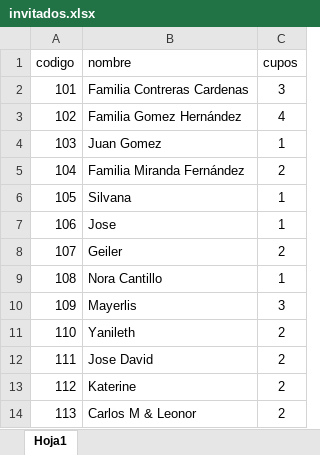
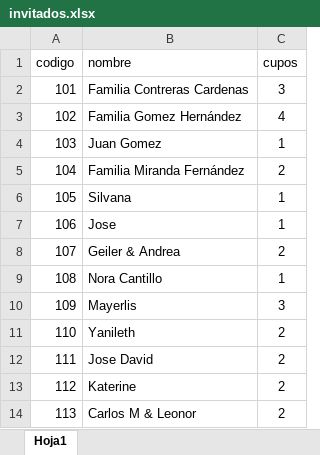
Before and after one commit to greenyndj/Boda-Kelly, an Excel workbook: invitados.xlsx, sheet Hoja1, drawn as a sheet; only a part is shown; values as stored, in another font and other column widths than the file's, no borders; the diff names each change by its address in the sheet, - before the commit and + after, or states it on an @@ line.

Commit message:
Add files via upload

```diff
--- a/invitados.xlsx (sheet Hoja1)
+++ b/invitados.xlsx (sheet Hoja1)
-B8 (nombre): Geiler
+B8 (nombre): Geiler & Andrea
```
